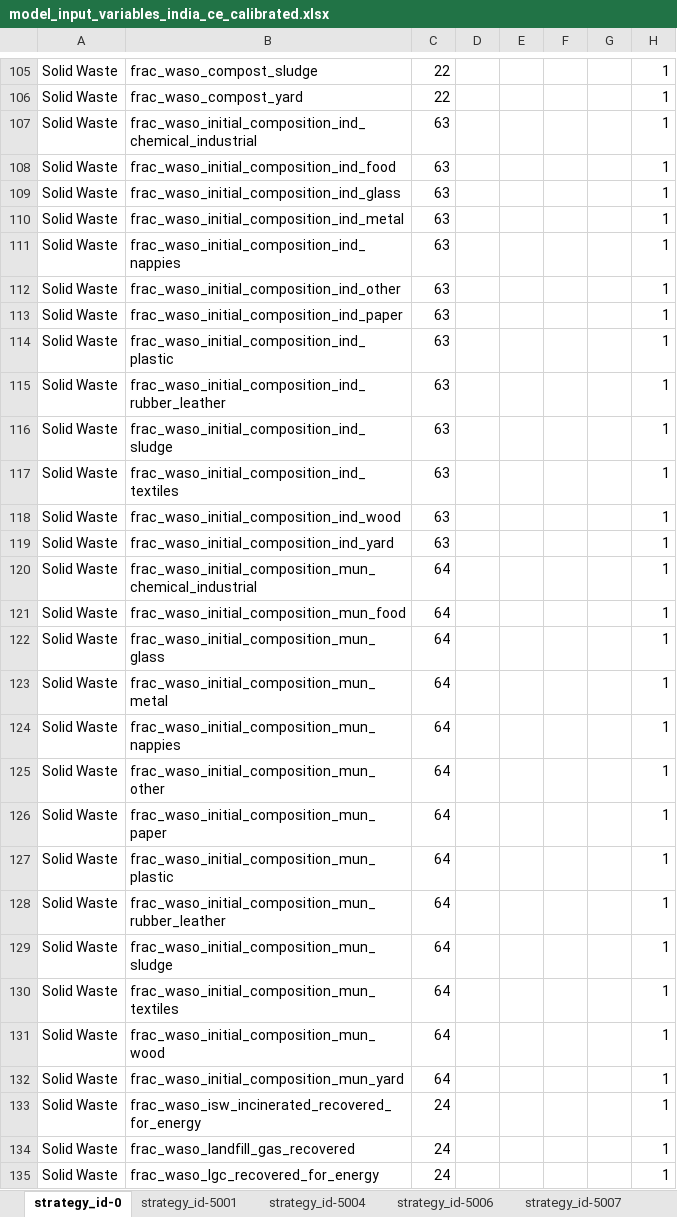
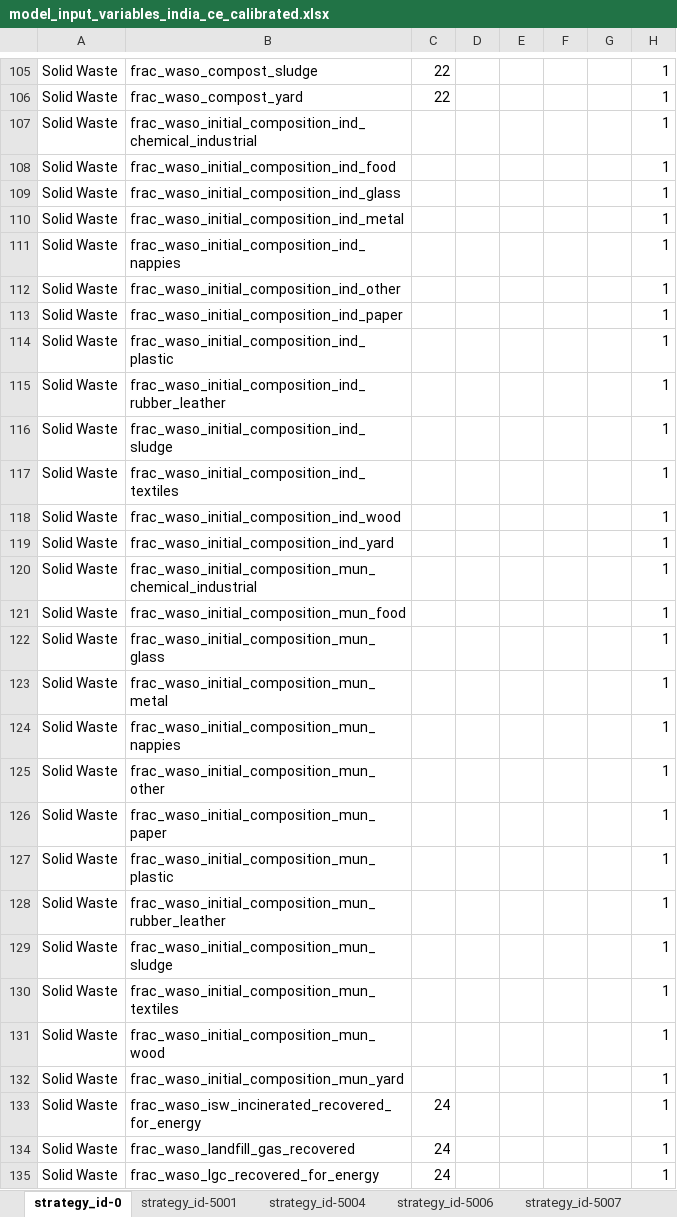
Before and after one commit to jcsyme/sisepuede, an Excel workbook: ref/ingestion/calibrated/india/model_input_variables_india_ce_calibrated.xlsx, sheet strategy_id-0, drawn as a sheet; only a part is shown, gaps mark what is left out; values as stored, in another font and other column widths than the file's, no borders; the diff names each change by its address in the sheet, - before the commit and + after, or states it on an @@ line.

```diff
--- a/ref/ingestion/calibrated/india/model_input_variables_india_ce_calibrated.xlsx (sheet strategy_id-0)
+++ b/ref/ingestion/calibrated/india/model_input_variables_india_ce_calibrated.xlsx (sheet strategy_id-0)
-C107:C119: 63
+C107:C119: (empty)
-C120:C132: 64
+C120:C132: (empty)
```
Also changed, not shown: sheet strategy_id-5007, sheet strategy_id-5009, sheet strategy_id-5006, other sheet tabs, ref/ingestion/calibrated/india/model_input_variables_india_af_calibrated.xlsx, ref/ingestion/calibrated/india/model_input_variables_india_ip_calibrated.xlsx, 3 other files.
